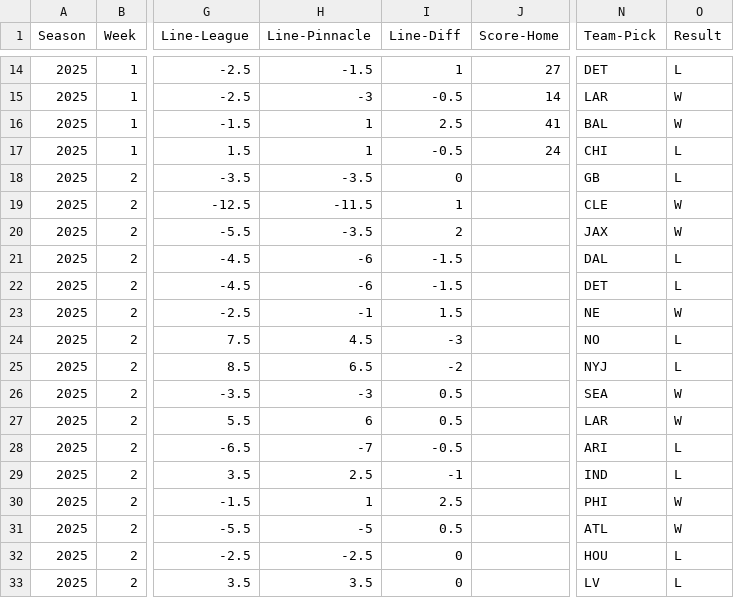
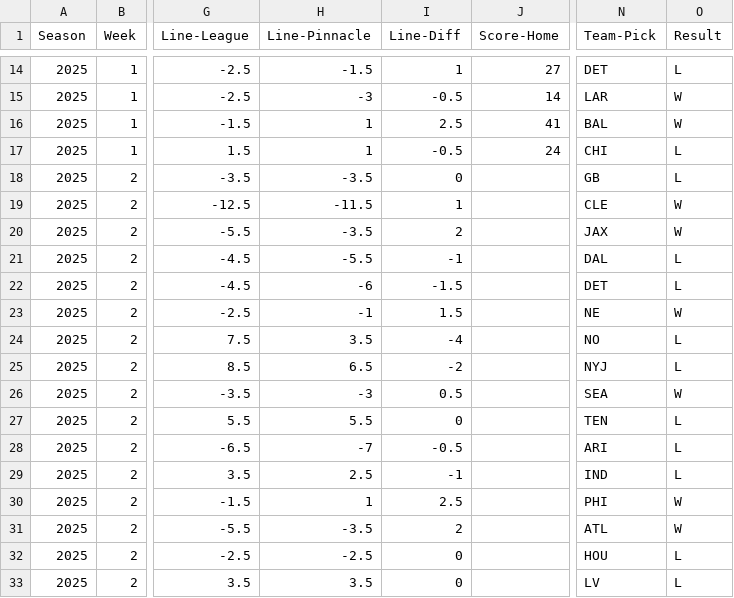
Before and after one commit to peter-ehmann/nfl-picks, a CSV file: data/raw/nfl-picks.csv, drawn as a sheet; only a part is shown, gaps mark what is left out; the diff names each change by its address in the sheet, - before the commit and + after, or states it on an @@ line.

```diff
--- a/data/raw/nfl-picks.csv
+++ b/data/raw/nfl-picks.csv
-H21 (Line-Pinnacle): -6
+H21 (Line-Pinnacle): -5.5
-I21 (Line-Diff): -1.5
+I21 (Line-Diff): -1
-H24 (Line-Pinnacle): 4.5
+H24 (Line-Pinnacle): 3.5
-I24 (Line-Diff): -3
+I24 (Line-Diff): -4
-H27 (Line-Pinnacle): 6
+H27 (Line-Pinnacle): 5.5
-I27 (Line-Diff): 0.5
+I27 (Line-Diff): 0
-N27 (Team-Pick): LAR
+N27 (Team-Pick): TEN
-O27 (Result): W
+O27 (Result): L
-H31 (Line-Pinnacle): -5
+H31 (Line-Pinnacle): -3.5
-I31 (Line-Diff): 0.5
+I31 (Line-Diff): 2
```
Also changed, not shown: data/derived/weekly-suggestions/nfl-picks-2025-02.csv, 1 other file.
